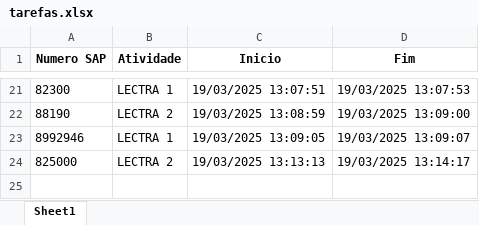
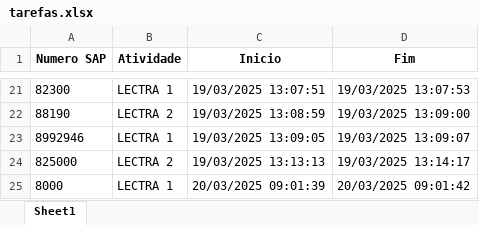
Before and after one commit to mlacerdapt/Atividades_Controle, an Excel workbook: tarefas.xlsx, sheet Sheet1, drawn as a sheet; only a part is shown, gaps mark what is left out; values as stored, in another font and other column widths than the file's, no borders; the diff names each change by its address in the sheet, - before the commit and + after, or states it on an @@ line.

Commit message:
Update tarefas.xlsx

```diff
--- a/tarefas.xlsx (sheet Sheet1)
+++ b/tarefas.xlsx (sheet Sheet1)
+row 25: 8000 | LECTRA 1 | 20/03/2025 09:01:39 | 20/03/2025 09:01:42
```
